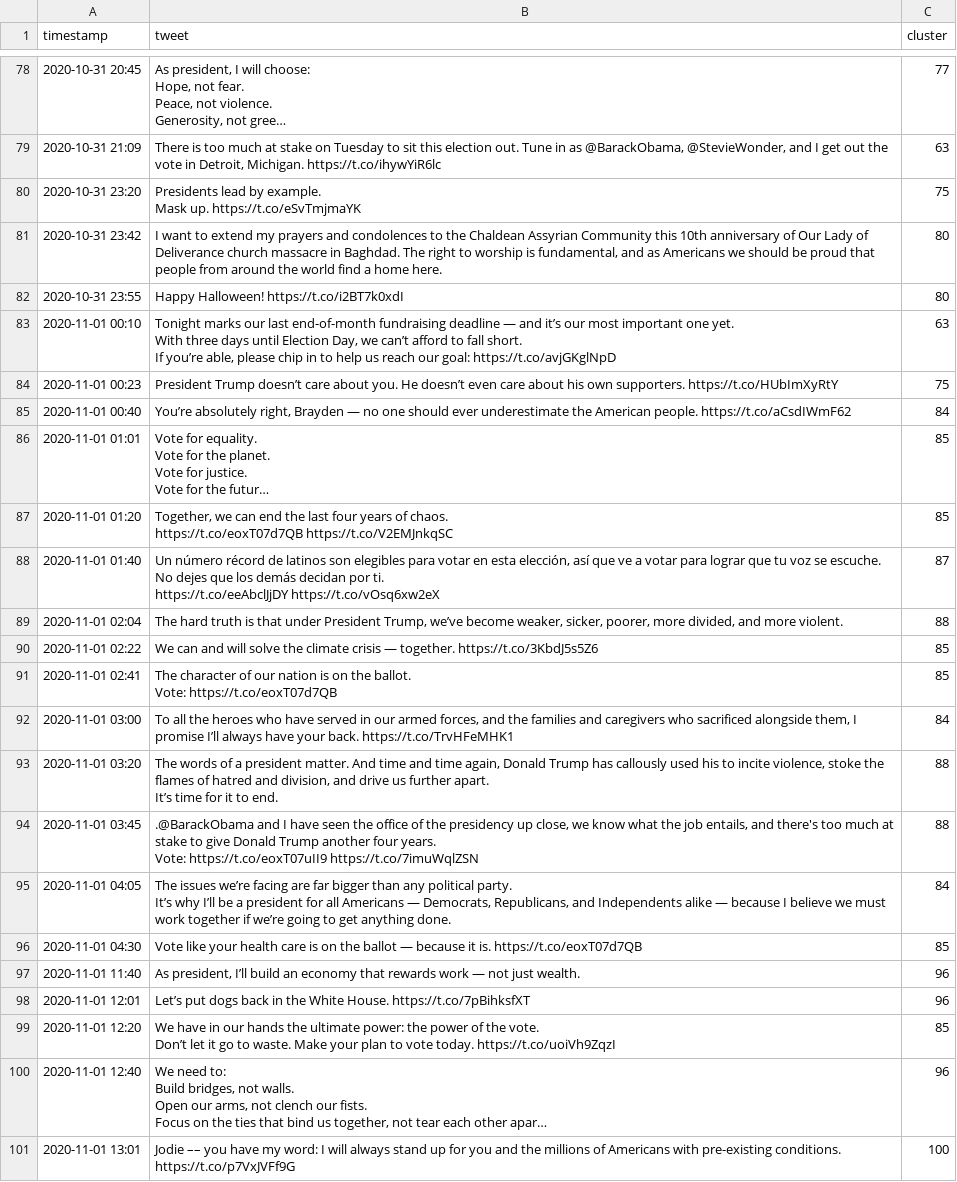
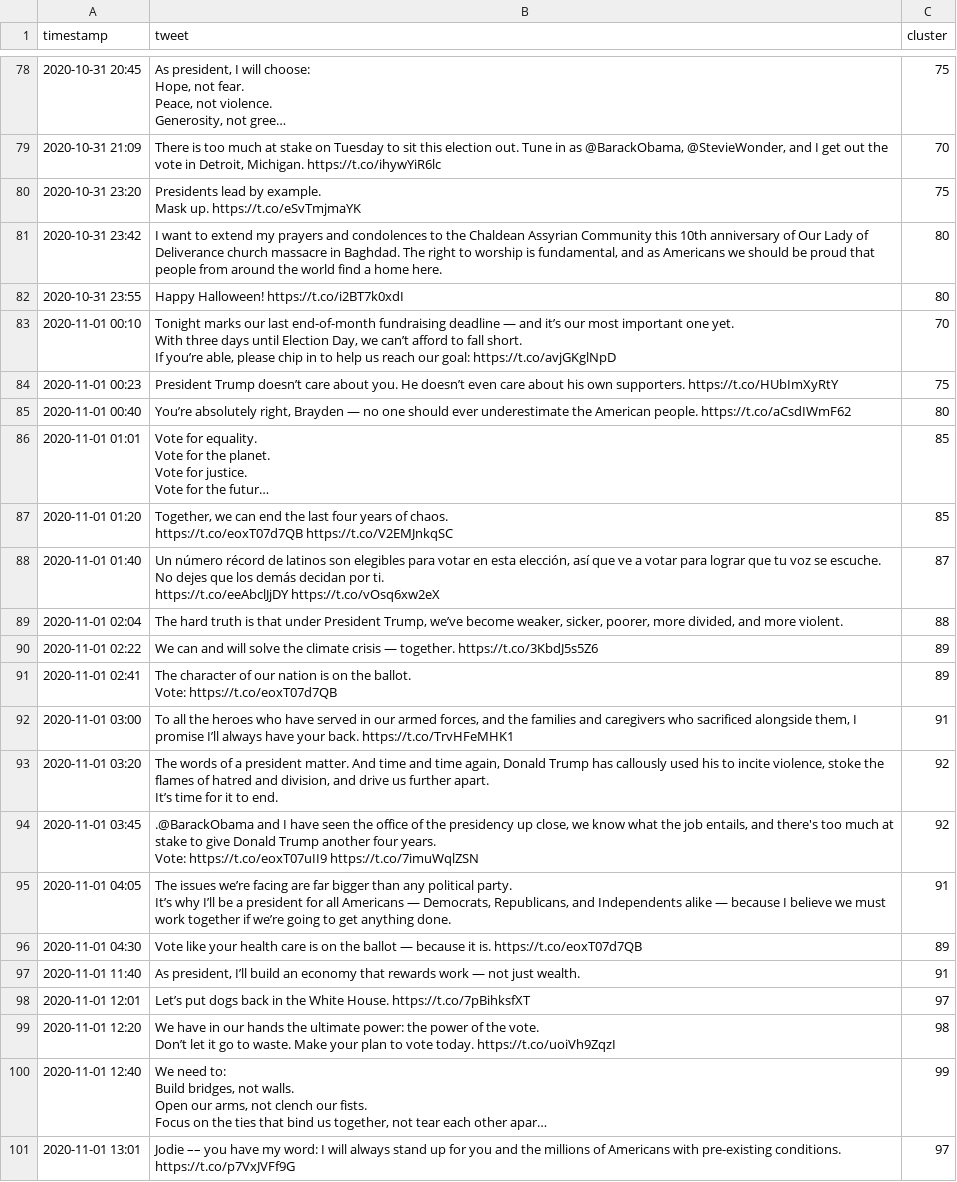
Before and after one commit to realseanla/ntl-mixture-model, a CSV file: experiments/JoeBidenTweetsClusteringMultinomial.csv, drawn as a sheet; only a part is shown, gaps mark what is left out; long unchanged cells end in …; the diff covers the shown part only; the diff names each change by its address in the sheet, - before the commit and + after, or states it on an @@ line.

```diff
--- a/experiments/JoeBidenTweetsClusteringMultinomial.csv
+++ b/experiments/JoeBidenTweetsClusteringMultinomial.csv
-C78 (cluster): 77
+C78 (cluster): 75
-C79 (cluster): 63
+C79 (cluster): 70
-C83 (cluster): 63
+C83 (cluster): 70
-C85 (cluster): 84
+C85 (cluster): 80
-C90:C91 (cluster): 85
+C90:C91 (cluster): 89
-C92 (cluster): 84
+C92 (cluster): 91
-C93:C94 (cluster): 88
+C93:C94 (cluster): 92
-C95 (cluster): 84
+C95 (cluster): 91
-C96 (cluster): 85
+C96 (cluster): 89
-C97 (cluster): 96
+C97 (cluster): 91
-C98 (cluster): 96
+C98 (cluster): 97
-C99 (cluster): 85
+C99 (cluster): 98
-C100 (cluster): 96
+C100 (cluster): 99
-C101 (cluster): 100
+C101 (cluster): 97
```
Also changed, not shown: 25 edited cells elsewhere in this file, experiments/JoeBidenTweetsClusteringTopic.csv, 5 other files.
